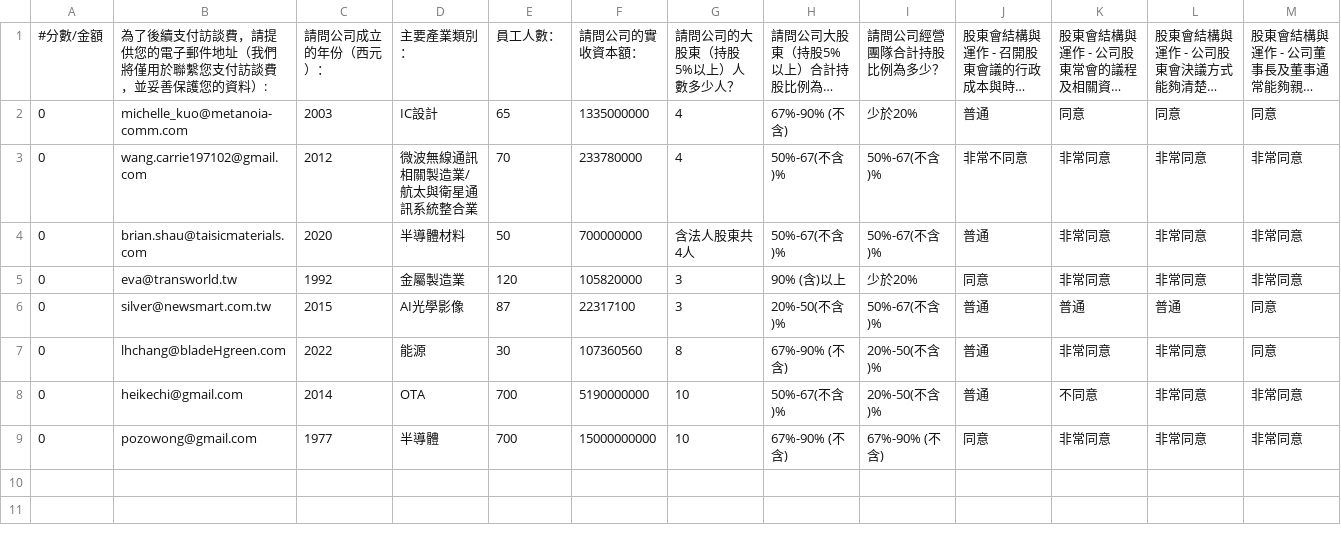
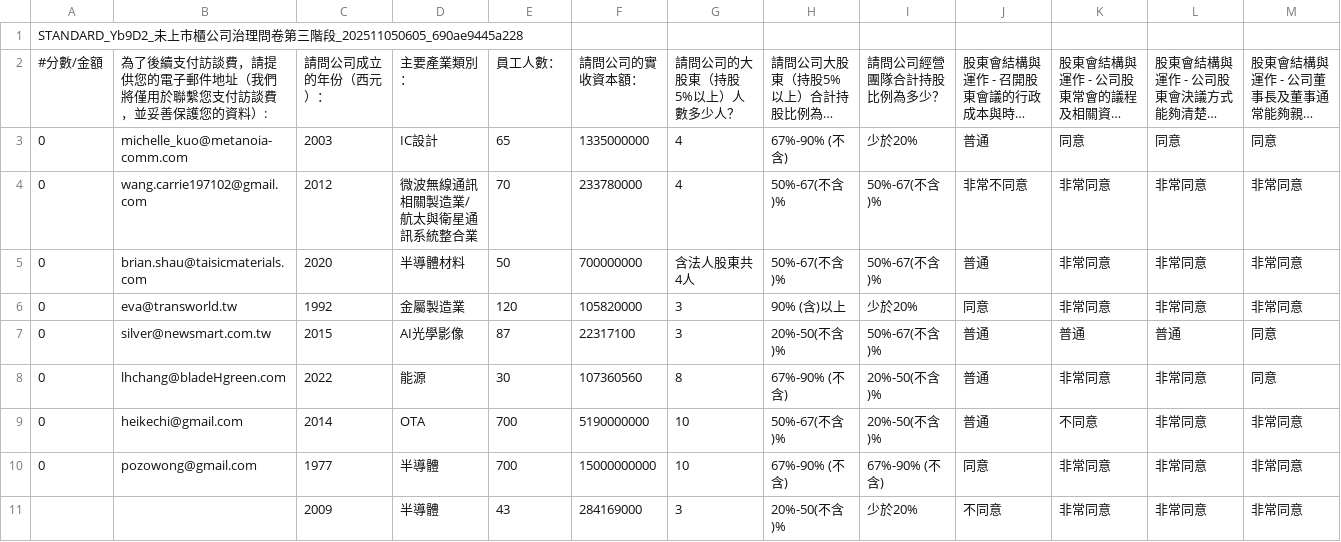
Before and after one commit to s33942395/work1, a CSV file: STANDARD_Yb9D2_未上市櫃公司治理問卷第三階段_202511050605_690ae9445a228.csv, drawn as a sheet; only a part is shown; long unchanged cells end in …; rows hold the shown columns only; the diff names each change by its address in the sheet, - before the commit and + after, or states it on an @@ line.

```diff
--- a/STANDARD_Yb9D2_未上市櫃公司治理問卷第三階段_202511050605_690ae9445a228.csv
+++ b/STANDARD_Yb9D2_未上市櫃公司治理問卷第三階段_202511050605_690ae9445a228.csv
+row 1: STANDARD_Yb9D2_未上市櫃公司治理問卷第三階段_202511050605_690ae9445a228
+row 11:  |  | 2009 | 半導體 | 43 | 284169000 | 3 | 20%-50(不含)% | 少於20% | 不同意 | 非常同意 | 非常同意 | 非常同意
```
Also changed, not shown: STANDARD_7RGxP_未上市櫃公司治理問卷第二階段_202511050605_690ae92a9a127.csv.
